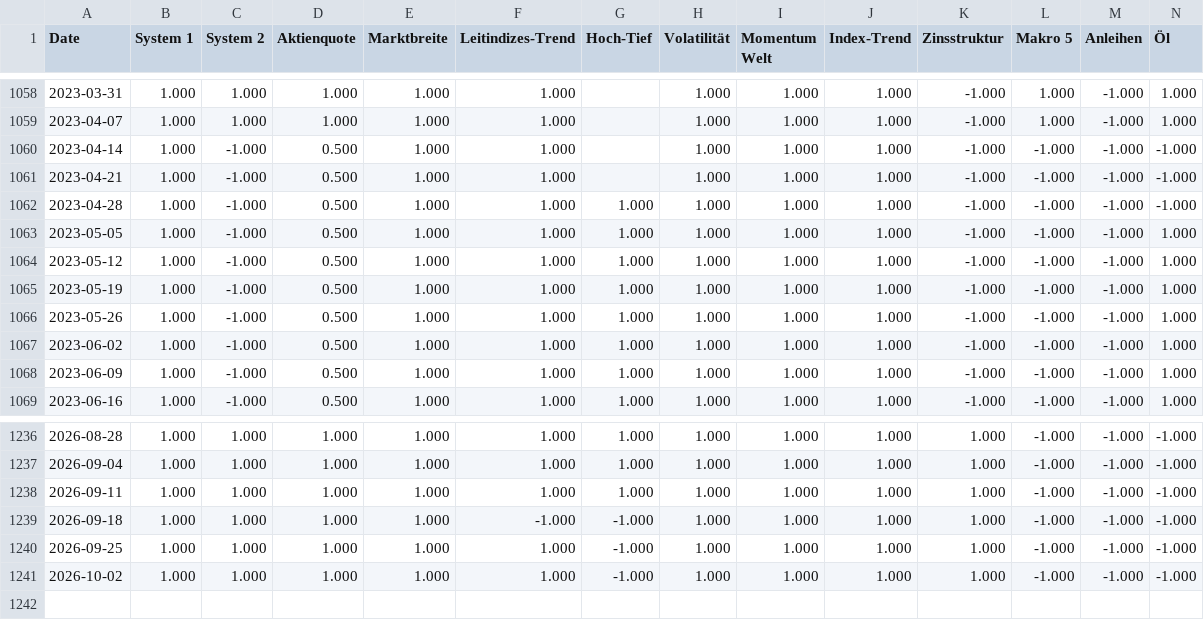
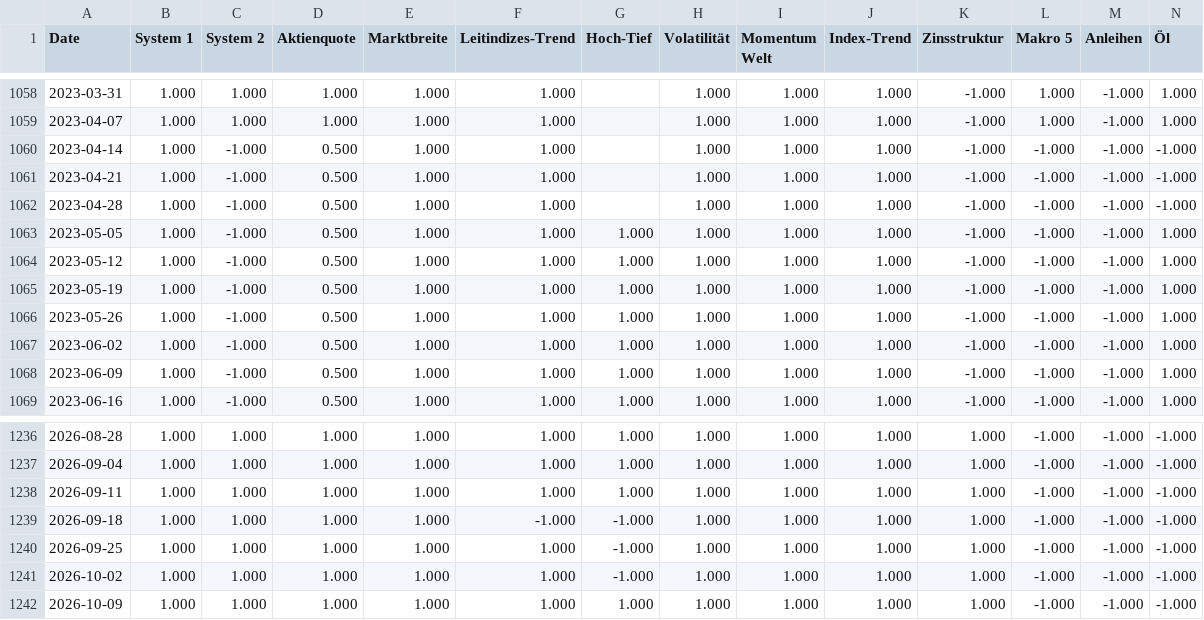
Before and after one commit to chrizzleh/boersensignale, a CSV file: output/signals_history.csv, drawn as a sheet; only a part is shown, gaps mark what is left out; rows hold the shown columns only; the diff names each change by its address in the sheet, - before the commit and + after, or states it on an @@ line.

```diff
--- a/output/signals_history.csv
+++ b/output/signals_history.csv
-G1062 (Hoch-Tief): 1.000
+G1062 (Hoch-Tief): (empty)
+row 1242: 2026-10-09 | 1.000 | 1.000 | 1.000 | 1.000 | 1.000 | 1.000 | 1.000 | 1.000 | 1.000 | 1.000 | -1.000 | -1.000 | -1.000
```
Also changed, not shown: 8 other files.
